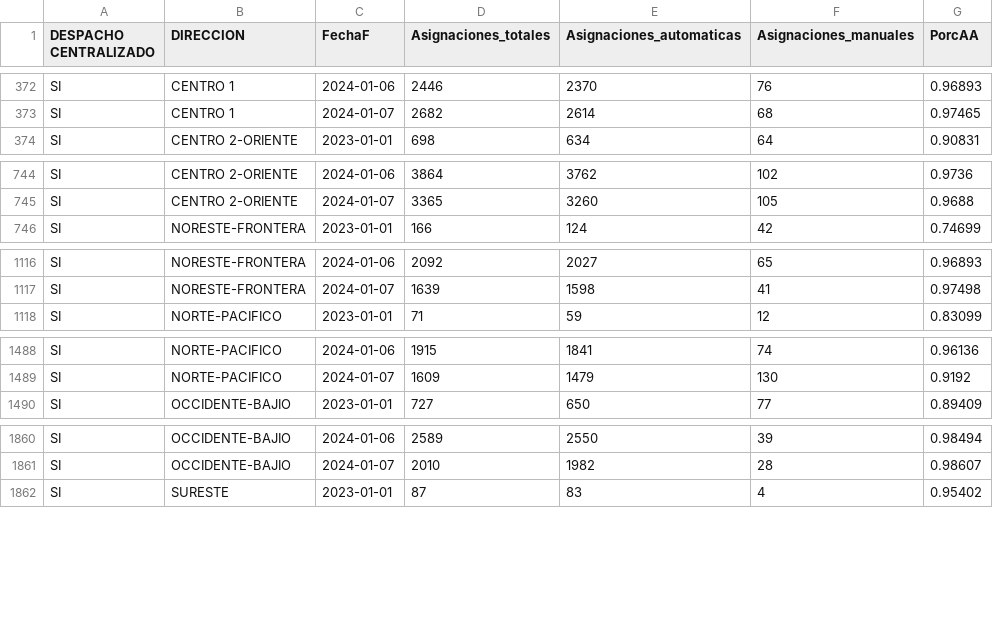
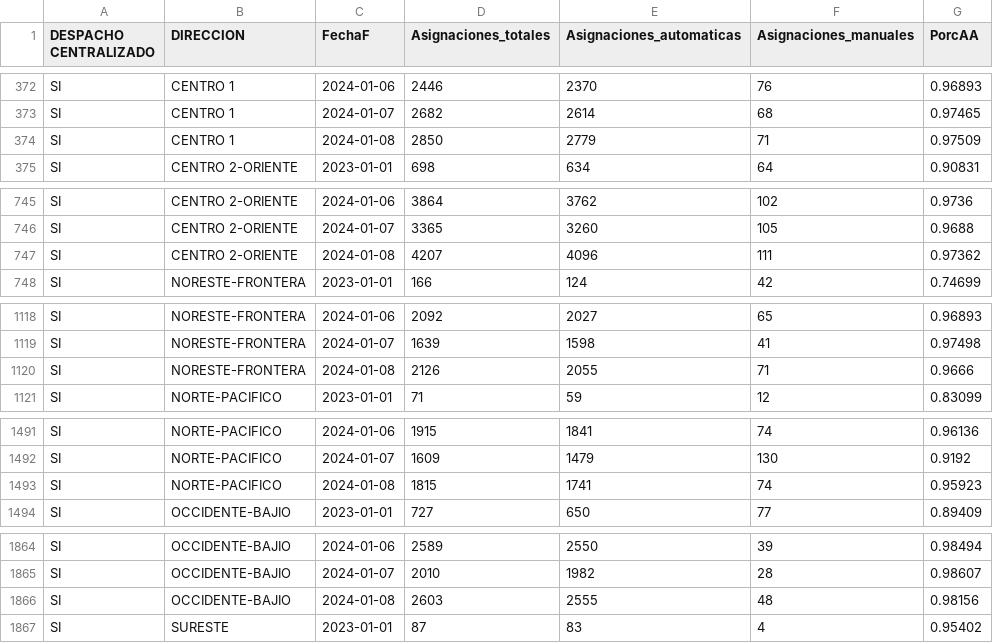
Before and after one commit to tpmineriadatos/tpmineriadatos.github.io, a CSV file: MineriaDD/fuentes/AA_Direccion.csv, drawn as a sheet; only a part is shown, gaps mark what is left out; the diff covers the shown part only.

```diff
--- a/MineriaDD/fuentes/AA_Direccion.csv
+++ b/MineriaDD/fuentes/AA_Direccion.csv
@@ -373,2 +373,3 @@ SI,CENTRO 1,2024-01-06,2446,2370,76,0.96893
 SI,CENTRO 1,2024-01-07,2682,2614,68,0.97465
+SI,CENTRO 1,2024-01-08,2850,2779,71,0.97509
 SI,CENTRO 2-ORIENTE,2023-01-01,698,634,64,0.90831
@@ -745,2 +746,3 @@ SI,CENTRO 2-ORIENTE,2024-01-06,3864,3762,102,0.9736
 SI,CENTRO 2-ORIENTE,2024-01-07,3365,3260,105,0.9688
+SI,CENTRO 2-ORIENTE,2024-01-08,4207,4096,111,0.97362
 SI,NORESTE-FRONTERA,2023-01-01,166,124,42,0.74699
@@ -1117,2 +1119,3 @@ SI,NORESTE-FRONTERA,2024-01-06,2092,2027,65,0.96893
 SI,NORESTE-FRONTERA,2024-01-07,1639,1598,41,0.97498
+SI,NORESTE-FRONTERA,2024-01-08,2126,2055,71,0.9666
 SI,NORTE-PACIFICO,2023-01-01,71,59,12,0.83099
@@ -1489,2 +1492,3 @@ SI,NORTE-PACIFICO,2024-01-06,1915,1841,74,0.96136
 SI,NORTE-PACIFICO,2024-01-07,1609,1479,130,0.9192
+SI,NORTE-PACIFICO,2024-01-08,1815,1741,74,0.95923
 SI,OCCIDENTE-BAJIO,2023-01-01,727,650,77,0.89409
@@ -1861,2 +1865,3 @@ SI,OCCIDENTE-BAJIO,2024-01-06,2589,2550,39,0.98494
 SI,OCCIDENTE-BAJIO,2024-01-07,2010,1982,28,0.98607
+SI,OCCIDENTE-BAJIO,2024-01-08,2603,2555,48,0.98156
 SI,SURESTE,2023-01-01,87,83,4,0.95402
```
Also changed, not shown: 1 added row elsewhere in this file, MineriaDD/fuentes/AA_Plaza.csv, MineriaDD/fuentes/AA_Region.csv, 18 other files.
